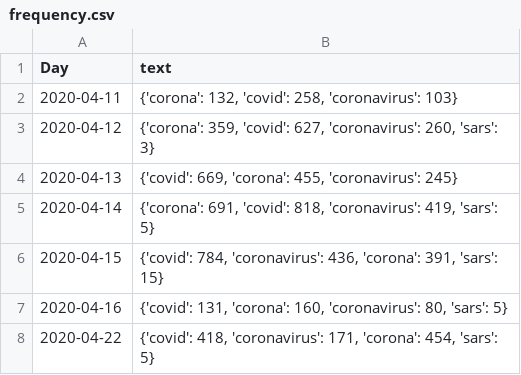
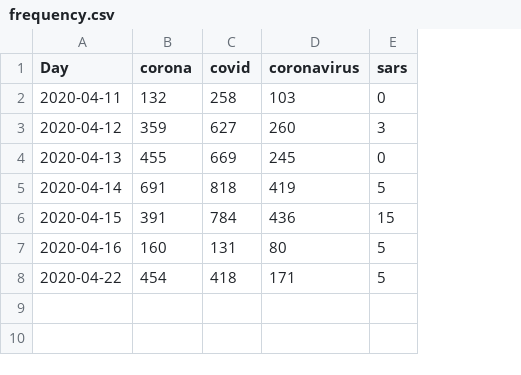
Before and after one commit to larissafv/squad5, a CSV file: CSV com Palavras Chave/frequency.csv, drawn as a sheet; removed rows and columns are numbered as before the commit, all else as after; the diff names each change by its address in the sheet, - before the commit and + after, or states it on an @@ line.

```diff
--- a/CSV com Palavras Chave/frequency.csv
+++ b/CSV com Palavras Chave/frequency.csv
-column B (text), rows 2-8: {'corona': 132, 'covid': 258, 'coronavirus': 103} | {'corona': 359, 'covid': 627, 'coronavirus': 260, 'sars': 3} | {'covid': 669, 'corona': 455, 'coronavirus': 245} | {'corona': 691, 'covid': 818, 'coronavirus': 419, 'sars': 5} | {'covid': 784, 'coronavirus': 436, 'corona': 391, 'sars': 15} | {'covid': 131, 'corona': 160, 'coronavirus': 80, 'sars': 5} | {'covid': 418, 'coronavirus': 171, 'corona': 454, 'sars': 5}
+column B (corona), rows 2-8: 132 | 359 | 455 | 691 | 391 | 160 | 454
+column C (covid), rows 2-8: 258 | 627 | 669 | 818 | 784 | 131 | 418
+column D (coronavirus), rows 2-8: 103 | 260 | 245 | 419 | 436 | 80 | 171
+column E (sars), rows 2-8: 0 | 3 | 0 | 5 | 15 | 5 | 5
```
Also changed, not shown: 1 other file.
